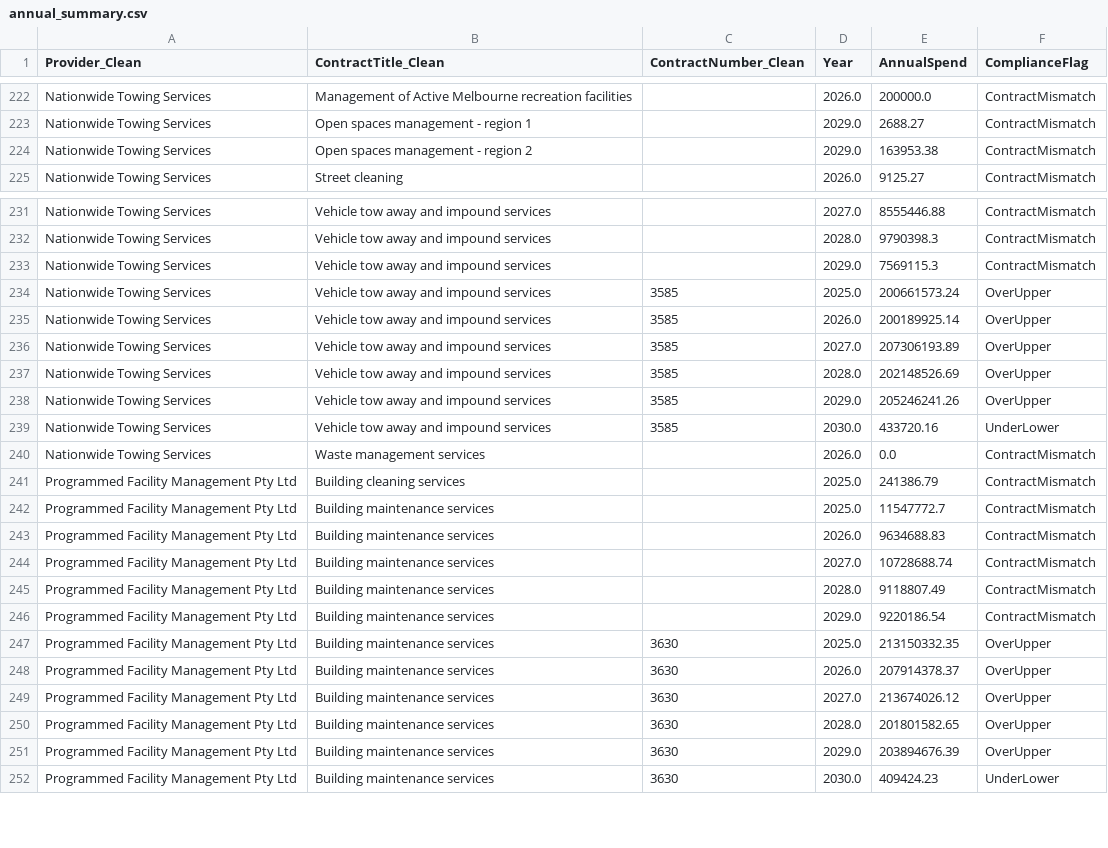
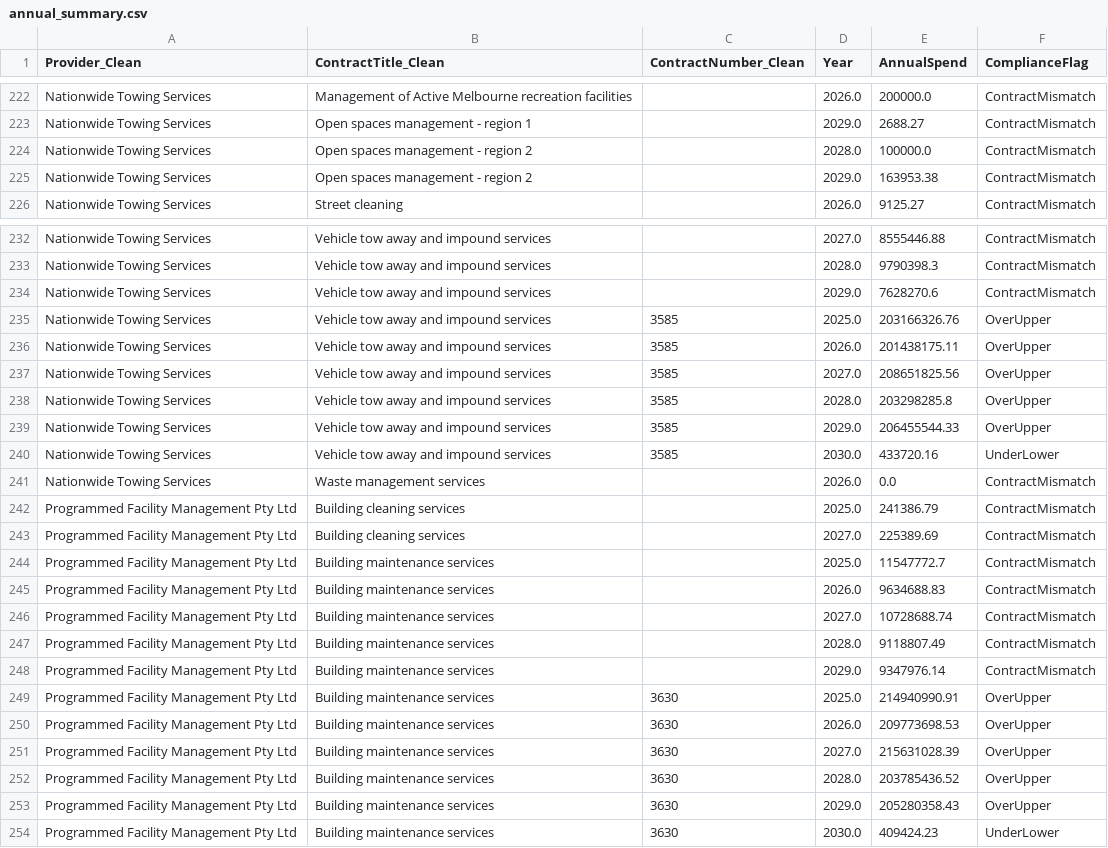
Before and after one commit to KANGGG-L/ProcurementAnalyticsDashboard, a CSV file: dashboard/powerbi_data/annual_summary.csv, drawn as a sheet; only a part is shown, gaps mark what is left out; the diff covers the shown part only.

```diff
--- a/dashboard/powerbi_data/annual_summary.csv
+++ b/dashboard/powerbi_data/annual_summary.csv
@@ -223,2 +223,3 @@ Nationwide Towing Services,Management of Active Melbourne recreation facilities,
 Nationwide Towing Services,Open spaces management - region 1, ,2029.0,2688.27,ContractMismatch
+Nationwide Towing Services,Open spaces management - region 2, ,2028.0,100000.0,ContractMismatch
 Nationwide Towing Services,Open spaces management - region 2, ,2029.0,163953.38,ContractMismatch
@@ -232,8 +233,8 @@ Nationwide Towing Services,Vehicle tow away and impound services, ,2027.0,855544
 Nationwide Towing Services,Vehicle tow away and impound services, ,2028.0,9790398.3,ContractMismatch
-Nationwide Towing Services,Vehicle tow away and impound services, ,2029.0,7569115.3,ContractMismatch
-Nationwide Towing Services,Vehicle tow away and impound services,3585,2025.0,200661573.24,OverUpper
-Nationwide Towing Services,Vehicle tow away and impound services,3585,2026.0,200189925.14,OverUpper
-Nationwide Towing Services,Vehicle tow away and impound services,3585,2027.0,207306193.89,OverUpper
-Nationwide Towing Services,Vehicle tow away and impound services,3585,2028.0,202148526.69,OverUpper
-Nationwide Towing Services,Vehicle tow away and impound services,3585,2029.0,205246241.26,OverUpper
+Nationwide Towing Services,Vehicle tow away and impound services, ,2029.0,7628270.6,ContractMismatch
+Nationwide Towing Services,Vehicle tow away and impound services,3585,2025.0,203166326.76,OverUpper
+Nationwide Towing Services,Vehicle tow away and impound services,3585,2026.0,201438175.11,OverUpper
+Nationwide Towing Services,Vehicle tow away and impound services,3585,2027.0,208651825.56,OverUpper
+Nationwide Towing Services,Vehicle tow away and impound services,3585,2028.0,203298285.8,OverUpper
+Nationwide Towing Services,Vehicle tow away and impound services,3585,2029.0,206455544.33,OverUpper
 Nationwide Towing Services,Vehicle tow away and impound services,3585,2030.0,433720.16,UnderLower
@@ -241,2 +242,3 @@ Nationwide Towing Services,Waste management services, ,2026.0,0.0,ContractMismat
 Programmed Facility Management Pty Ltd,Building cleaning services, ,2025.0,241386.79,ContractMismatch
+Programmed Facility Management Pty Ltd,Building cleaning services, ,2027.0,225389.69,ContractMismatch
 Programmed Facility Management Pty Ltd,Building maintenance services, ,2025.0,11547772.7,ContractMismatch
@@ -245,8 +247,8 @@ Programmed Facility Management Pty Ltd,Building maintenance services, ,2027.0,10
 Programmed Facility Management Pty Ltd,Building maintenance services, ,2028.0,9118807.49,ContractMismatch
-Programmed Facility Management Pty Ltd,Building maintenance services, ,2029.0,9220186.54,ContractMismatch
-Programmed Facility Management Pty Ltd,Building maintenance services,3630,2025.0,213150332.35,OverUpper
-Programmed Facility Management Pty Ltd,Building maintenance services,3630,2026.0,207914378.37,OverUpper
-Programmed Facility Management Pty Ltd,Building maintenance services,3630,2027.0,213674026.12,OverUpper
-Programmed Facility Management Pty Ltd,Building maintenance services,3630,2028.0,201801582.65,OverUpper
-Programmed Facility Management Pty Ltd,Building maintenance services,3630,2029.0,203894676.39,OverUpper
+Programmed Facility Management Pty Ltd,Building maintenance services, ,2029.0,9347976.14,ContractMismatch
+Programmed Facility Management Pty Ltd,Building maintenance services,3630,2025.0,214940990.91,OverUpper
+Programmed Facility Management Pty Ltd,Building maintenance services,3630,2026.0,209773698.53,OverUpper
+Programmed Facility Management Pty Ltd,Building maintenance services,3630,2027.0,215631028.39,OverUpper
+Programmed Facility Management Pty Ltd,Building maintenance services,3630,2028.0,203785436.52,OverUpper
+Programmed Facility Management Pty Ltd,Building maintenance services,3630,2029.0,205280358.43,OverUpper
 Programmed Facility Management Pty Ltd,Building maintenance services,3630,2030.0,409424.23,UnderLower
```
Also changed, not shown: 1 added row and 87 edited cells elsewhere in this file, dashboard/data/supplier_annual_summary.csv, dashboard/data/supplier_monthly_summary.csv, 12 other files.
